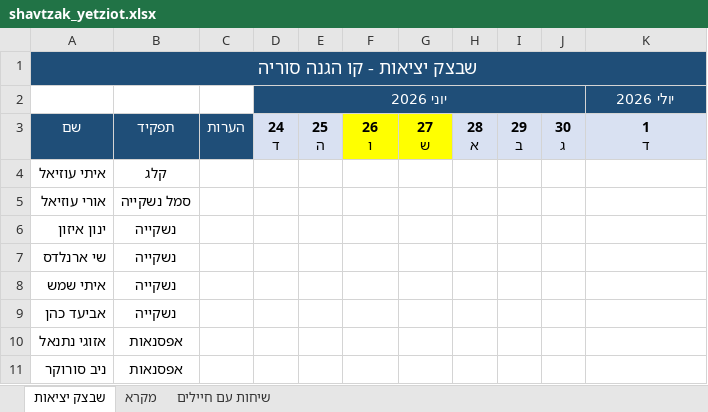
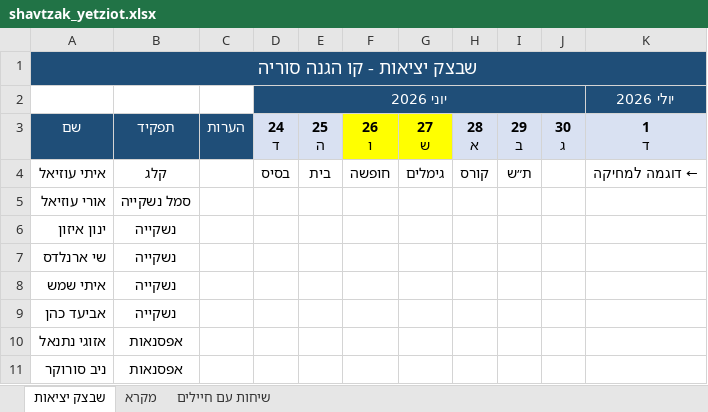
Before and after one commit to itayuziel-source/battalion, an Excel workbook: shavtzak_yetziot.xlsx, sheet שבצק יציאות, drawn as a sheet; only a part is shown; values as stored, in another font and other column widths than the file's, no borders; conditional formats not drawn; the diff names each change by its address in the sheet, - before the commit and + after, or states it on an @@ line.

```diff
--- a/shavtzak_yetziot.xlsx (sheet שבצק יציאות)
+++ b/shavtzak_yetziot.xlsx (sheet שבצק יציאות)
-D4 (יוני 2026): (empty)
+D4 (יוני 2026): בסיס
-E4: (empty)
+E4: בית
-F4: (empty)
+F4: חופשה
-G4: (empty)
+G4: גימלים
-H4: (empty)
+H4: קורס
-I4: (empty)
+I4: ת״ש
-K4 (יולי 2026): (empty)
+K4 (יולי 2026): ← דוגמה למחיקה
```
Also changed, not shown: 1 other file.
